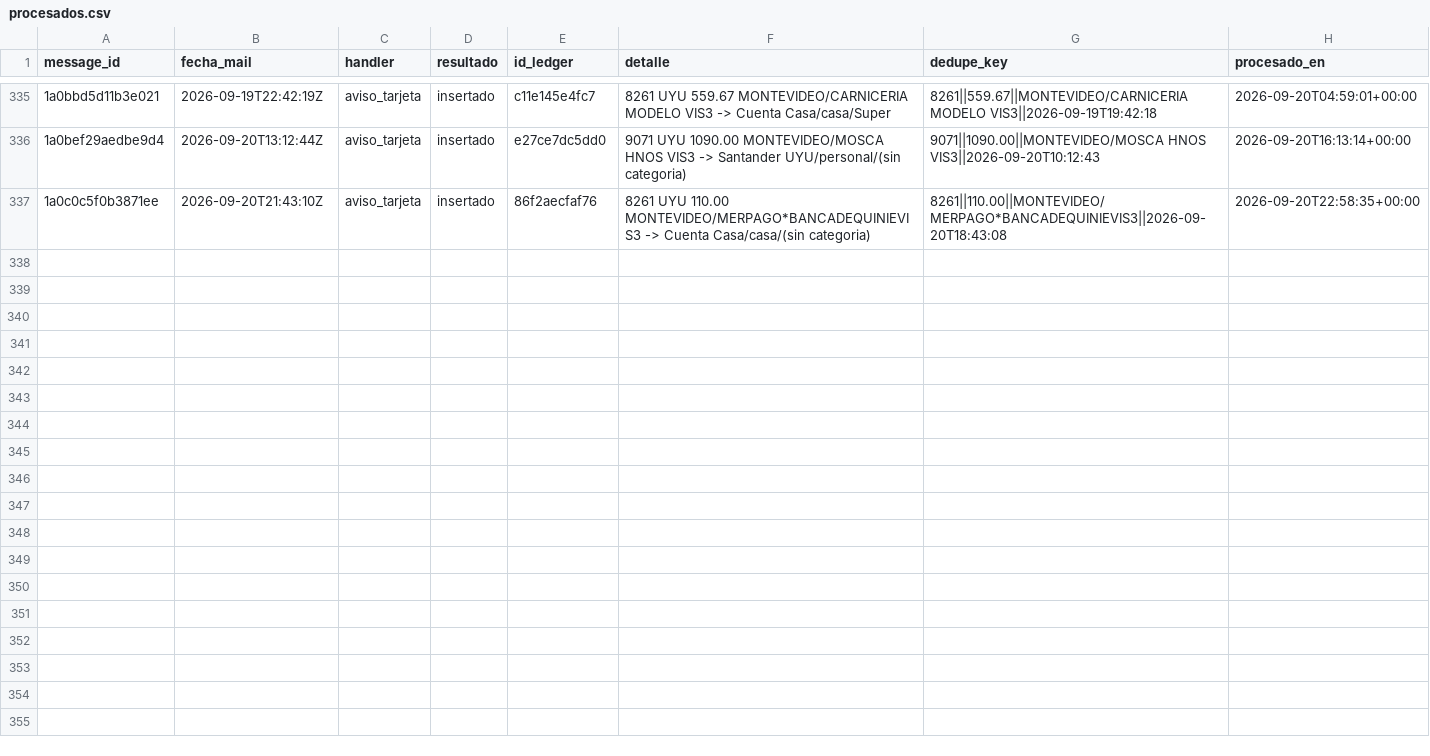
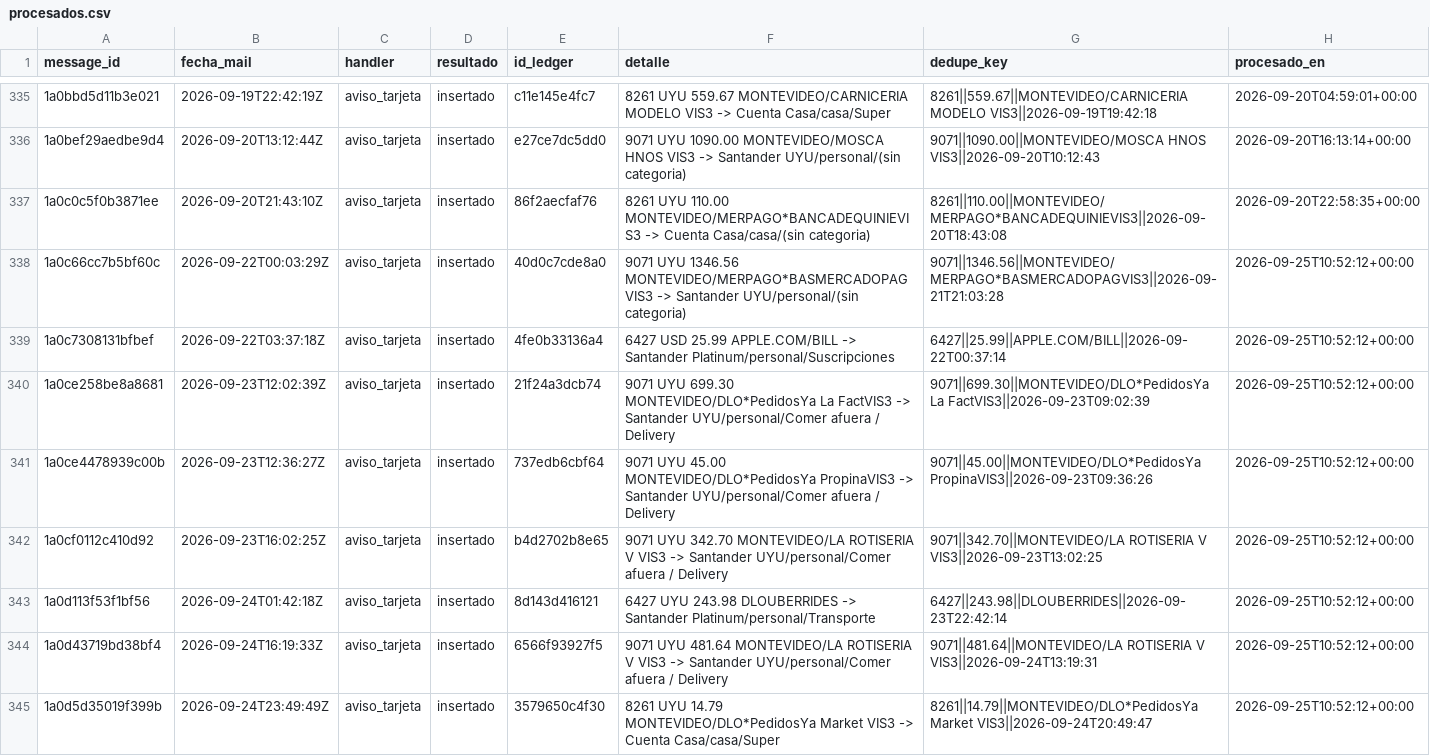
Before and after one commit to joacoguerrae/registro-gastos, a CSV file: data/staging/procesados.csv, drawn as a sheet; only a part is shown, gaps mark what is left out; the diff covers the shown part only.

```diff
--- a/data/staging/procesados.csv
+++ b/data/staging/procesados.csv
@@ -337 +337,9 @@ message_id,fecha_mail,handler,resultado,id_ledger,detalle,dedupe_key,procesado_e
 1a0c0c5f0b3871ee,2026-09-20T21:43:10Z,aviso_tarjeta,insertado,86f2aecfaf76,8261 UYU 110.00 MONTEVIDEO/MERPAGO*BANCADEQUINIEVIS3 -> Cuenta Casa/casa/(sin categoria),8261||110.00||MONTEVIDEO/MERPAGO*BANCADEQUINIEVIS3||2026-09-20T18:43:08,2026-09-20T22:58:35+00:00
+1a0c66cc7b5bf60c,2026-09-22T00:03:29Z,aviso_tarjeta,insertado,40d0c7cde8a0,9071 UYU 1346.56 MONTEVIDEO/MERPAGO*BASMERCADOPAGVIS3 -> Santander UYU/personal/(sin categoria),9071||1346.56||MONTEVIDEO/MERPAGO*BASMERCADOPAGVIS3||2026-09-21T21:03:28,2026-09-25T10:52:12+00:00
+1a0c7308131bfbef,2026-09-22T03:37:18Z,aviso_tarjeta,insertado,4fe0b33136a4,6427 USD 25.99 APPLE.COM/BILL -> Santander Platinum/personal/Suscripciones,6427||25.99||APPLE.COM/BILL||2026-09-22T00:37:14,2026-09-25T10:52:12+00:00
+1a0ce258be8a8681,2026-09-23T12:02:39Z,aviso_tarjeta,insertado,21f24a3dcb74,9071 UYU 699.30 MONTEVIDEO/DLO*PedidosYa La FactVIS3 -> Santander UYU/personal/Comer afuera / Delivery,9071||699.30||MONTEVIDEO/DLO*PedidosYa La FactVIS3||2026-09-23T09:02:39,2026-09-25T10:52:12+00:00
+1a0ce4478939c00b,2026-09-23T12:36:27Z,aviso_tarjeta,insertado,737edb6cbf64,9071 UYU 45.00 MONTEVIDEO/DLO*PedidosYa PropinaVIS3 -> Santander UYU/personal/Comer afuera / Delivery,9071||45.00||MONTEVIDEO/DLO*PedidosYa PropinaVIS3||2026-09-23T09:36:26,2026-09-25T10:52:12+00:00
+1a0cf0112c410d92,2026-09-23T16:02:25Z,aviso_tarjeta,insertado,b4d2702b8e65,9071 UYU 342.70 MONTEVIDEO/LA ROTISERIA V VIS3 -> Santander UYU/personal/Comer afuera / Delivery,9071||342.70||MONTEVIDEO/LA ROTISERIA V VIS3||2026-09-23T13:02:25,2026-09-25T10:52:12+00:00
+1a0d113f53f1bf56,2026-09-24T01:42:18Z,aviso_tarjeta,insertado,8d143d416121,6427 UYU 243.98 DLOUBERRIDES -> Santander Platinum/personal/Transporte,6427||243.98||DLOUBERRIDES||2026-09-23T22:42:14,2026-09-25T10:52:12+00:00
+1a0d43719bd38bf4,2026-09-24T16:19:33Z,aviso_tarjeta,insertado,6566f93927f5,9071 UYU 481.64 MONTEVIDEO/LA ROTISERIA V VIS3 -> Santander UYU/personal/Comer afuera / Delivery,9071||481.64||MONTEVIDEO/LA ROTISERIA V VIS3||2026-09-24T13:19:31,2026-09-25T10:52:12+00:00
+1a0d5d35019f399b,2026-09-24T23:49:49Z,aviso_tarjeta,insertado,3579650c4f30,8261 UYU 14.79 MONTEVIDEO/DLO*PedidosYa Market VIS3 -> Cuenta Casa/casa/Super,8261||14.79||MONTEVIDEO/DLO*PedidosYa Market VIS3||2026-09-24T20:49:47,2026-09-25T10:52:12+00:00
```
Also changed, not shown: 7 added rows elsewhere in this file, data/cierre_casa.csv, data/ledger.csv, 23 other files.
